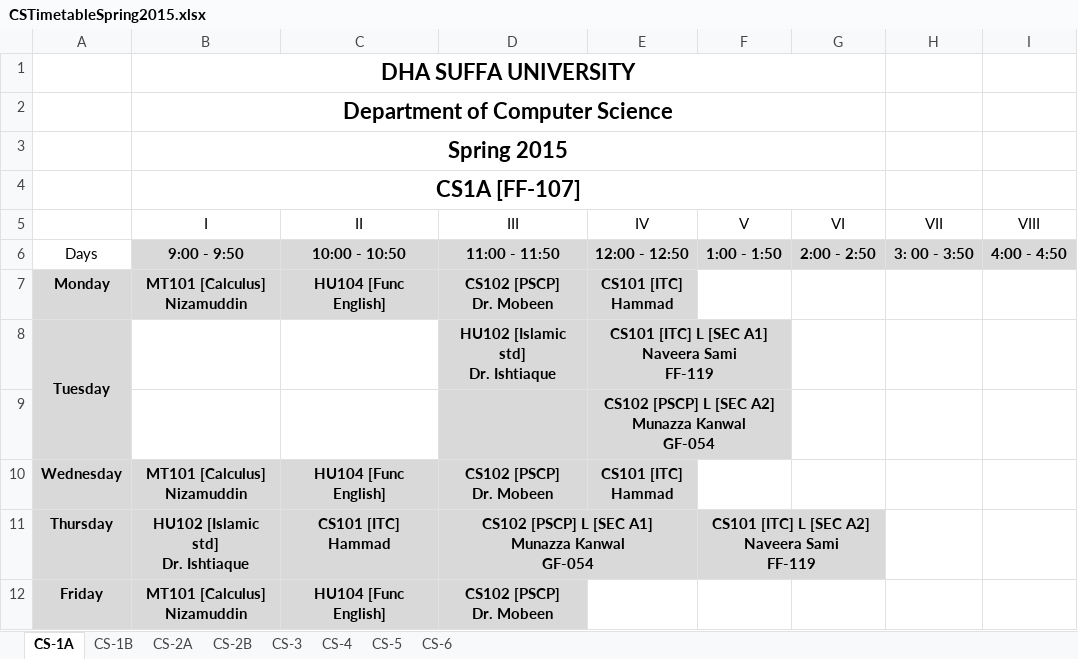
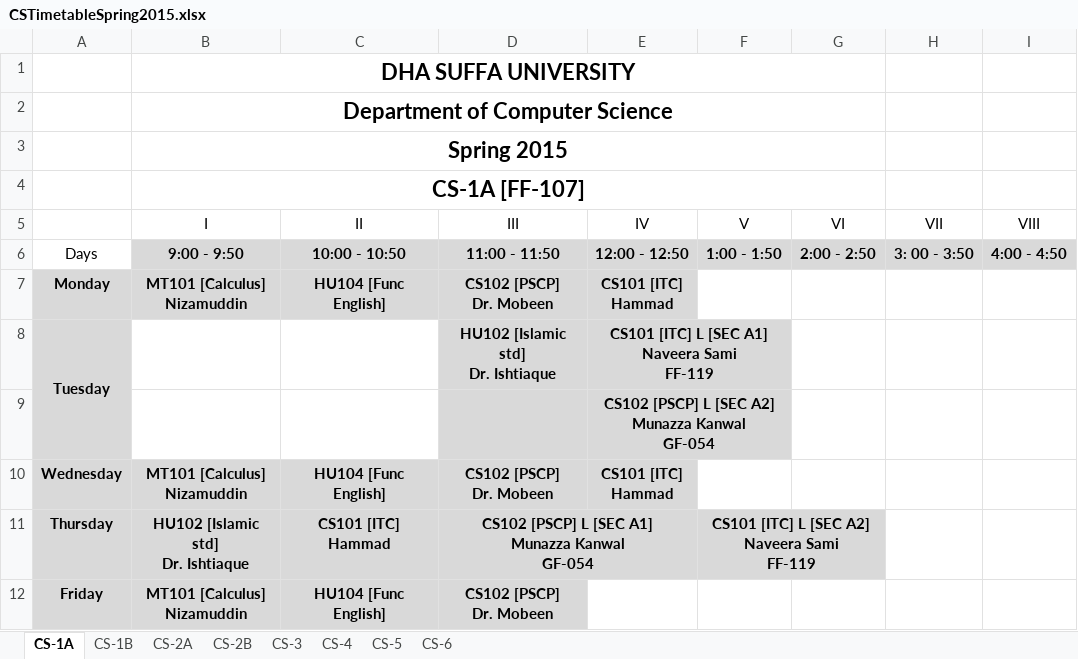
Before and after one commit to syedhammadahmed/SI-Labs-TimeTable, an Excel workbook: CSTimetableSpring2015.xlsx, sheet CS-1A, drawn as a sheet; values as stored, in another font and other column widths than the file's, no borders; the diff names each change by its address in the sheet, - before the commit and + after, or states it on an @@ line.

```diff
--- a/CSTimetableSpring2015.xlsx (sheet CS-1A)
+++ b/CSTimetableSpring2015.xlsx (sheet CS-1A)
-B4 (I): CS1A [FF-107]
+B4 (I): CS-1A [FF-107]
```
Also changed, not shown: sheet CS-5, sheet CS-1B, CSCourseTeachers.xlsx, 14 other files.
